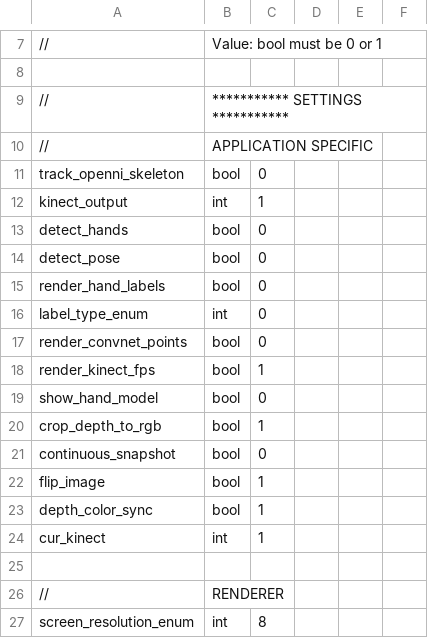
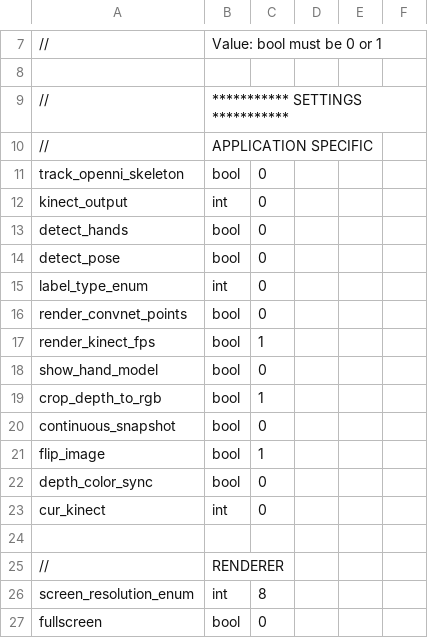
Before and after one commit to jonathantompson/KinectHands, a CSV file: settings.csv, drawn as a sheet; only a part is shown, gaps mark what is left out; the shorter side is filled out with more unchanged rows.

Commit message:
more tweaks and updates to KinectHands.  Saving to file is still slow.

```diff
--- a/settings.csv
+++ b/settings.csv
@@ -11,6 +11,5 @@
 track_openni_skeleton,            bool,      0
-kinect_output,                    int,       1
+kinect_output,                    int,       0
 detect_hands,                     bool,      0
 detect_pose,                      bool,      0
-render_hand_labels,               bool,      0
 label_type_enum,                  int,       0
@@ -22,4 +21,4 @@ continuous_snapshot,              bool,      0
 flip_image,                       bool,      1
-depth_color_sync,                 bool,      1
-cur_kinect,                       int,       1
+depth_color_sync,                 bool,      0
+cur_kinect,                       int,       0
 
```
Also changed, not shown: 5 other files.
